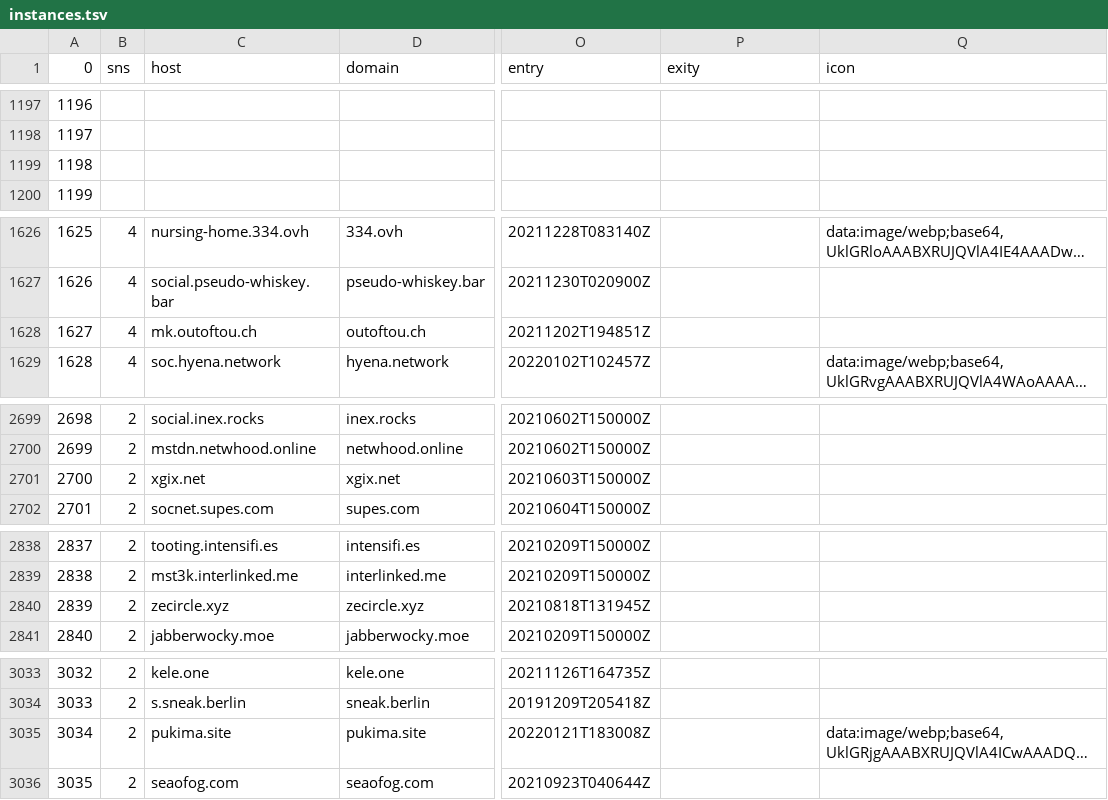
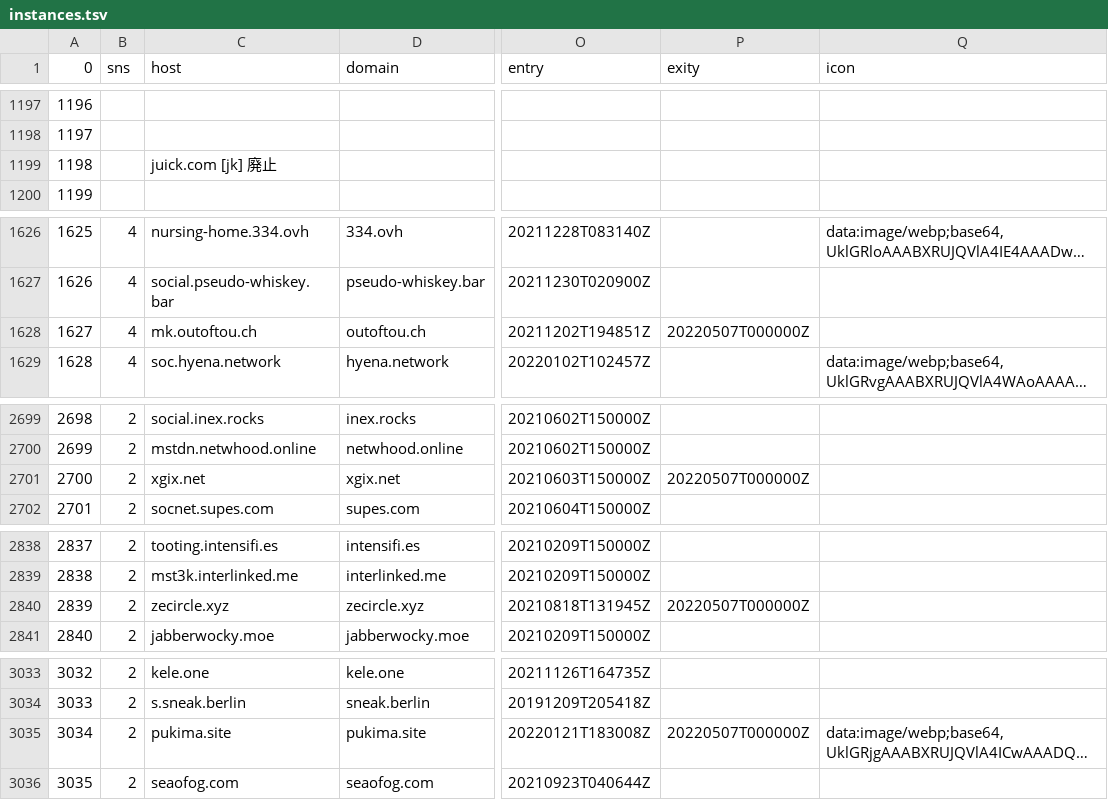
Before and after one commit to exitcas/instances, a TSV file: instances.tsv, drawn as a sheet; only a part is shown, gaps mark what is left out; long unchanged cells end in …; the diff covers the shown part only; the diff names each change by its address in the sheet, - before the commit and + after, or states it on an @@ line.

```diff
--- a/instances.tsv
+++ b/instances.tsv
-C1199 (host): (empty)
+C1199 (host): juick.com [jk] 廃止
-P1628 (exity): (empty)
+P1628 (exity): 20220507T000000Z
-P2701 (exity): (empty)
+P2701 (exity): 20220507T000000Z
-P2840 (exity): (empty)
+P2840 (exity): 20220507T000000Z
-P3035 (exity): (empty)
+P3035 (exity): 20220507T000000Z
```
Also changed, not shown: 57 edited cells elsewhere in this file.
